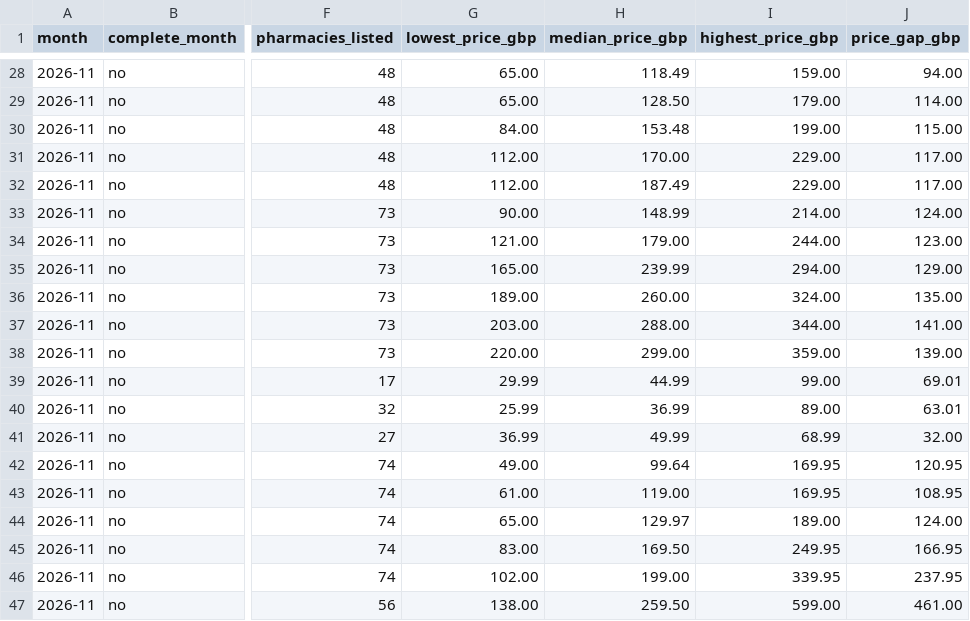
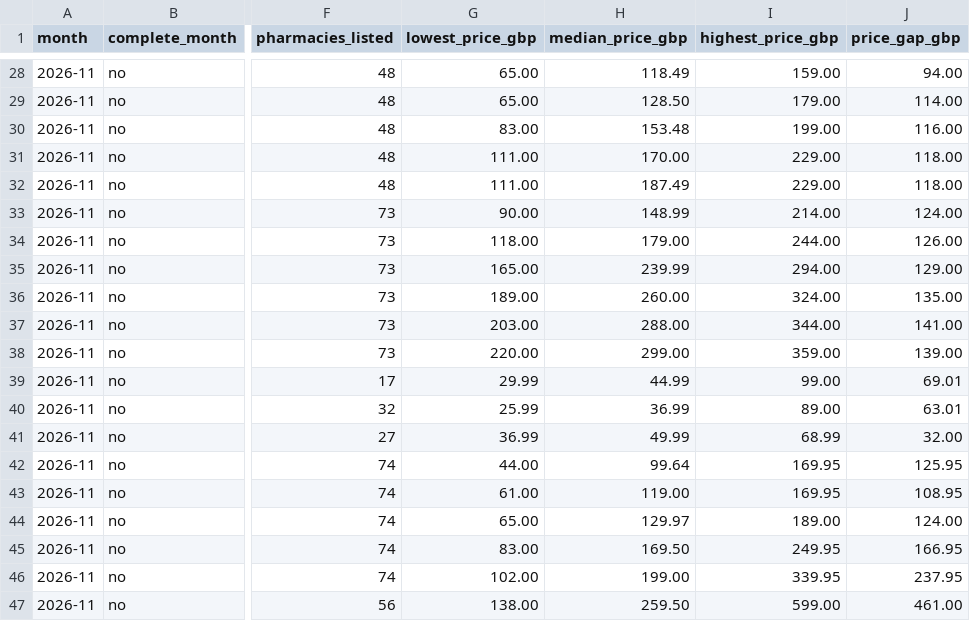
Before and after one commit to MedEazy2026/medeazy-price-data, a CSV file: docs/medeazy-monthly-index.csv, drawn as a sheet; only a part is shown, gaps mark what is left out; the diff names each change by its address in the sheet, - before the commit and + after, or states it on an @@ line.

```diff
--- a/docs/medeazy-monthly-index.csv
+++ b/docs/medeazy-monthly-index.csv
-G30 (lowest_price_gbp): 84.00
+G30 (lowest_price_gbp): 83.00
-J30 (price_gap_gbp): 115.00
+J30 (price_gap_gbp): 116.00
-G31:G32 (lowest_price_gbp): 112.00
+G31:G32 (lowest_price_gbp): 111.00
-J31:J32 (price_gap_gbp): 117.00
+J31:J32 (price_gap_gbp): 118.00
-G34 (lowest_price_gbp): 121.00
+G34 (lowest_price_gbp): 118.00
-J34 (price_gap_gbp): 123.00
+J34 (price_gap_gbp): 126.00
-G42 (lowest_price_gbp): 49.00
+G42 (lowest_price_gbp): 44.00
-J42 (price_gap_gbp): 120.95
+J42 (price_gap_gbp): 125.95
```
Also changed, not shown: data/ledger.csv, docs/medeazy-prices-history.csv, 4 other files.
